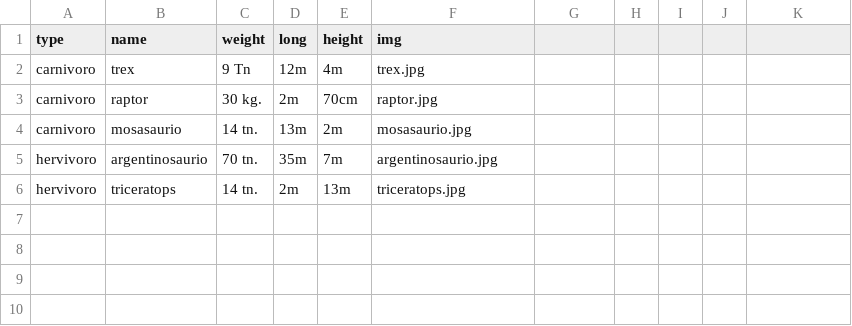
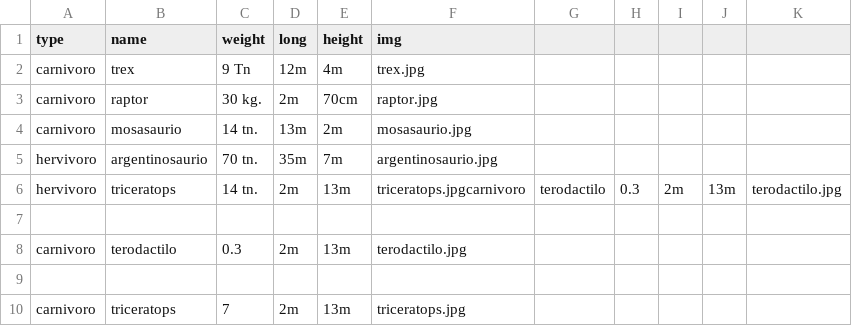
Before and after one commit to Fundamentos-de-Informatica-Python/jurassic-site, a CSV file: jurassic-back/src/db/dino_files.csv, drawn as a sheet.

Commit message:
jurassic-back-new

```diff
--- a/jurassic-back/src/db/dino_files.csv
+++ b/jurassic-back/src/db/dino_files.csv
@@ -5,2 +5,6 @@ carnivoro,mosasaurio,14 tn.,13m,2m,mosasaurio.jpg
 hervivoro,argentinosaurio,70 tn.,35m,7m,argentinosaurio.jpg
-hervivoro,triceratops,14 tn.,2m,13m,triceratops.jpg
+hervivoro,triceratops,14 tn.,2m,13m,triceratops.jpgcarnivoro,terodactilo,0.3,2m,13m,terodactilo.jpg
+
+carnivoro,terodactilo,0.3,2m,13m,terodactilo.jpg
+
+carnivoro,triceratops,7,2m,13m,triceratops.jpg
```
Also changed, not shown: 7 other files.
